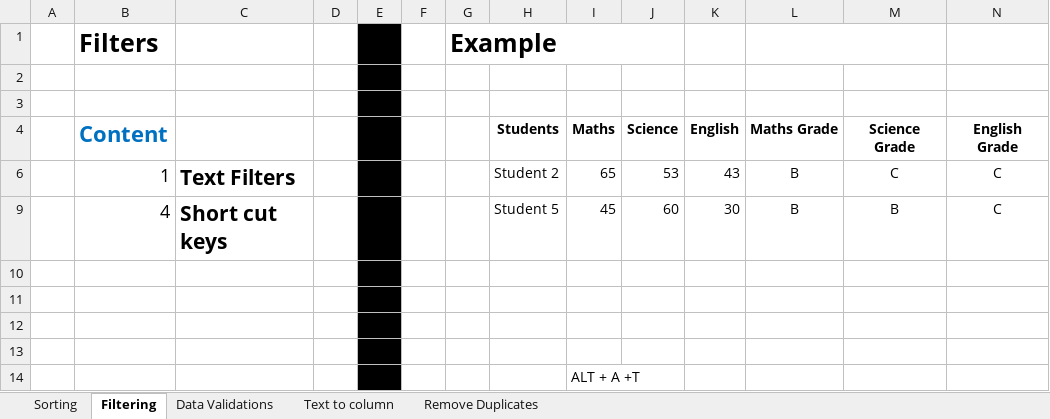
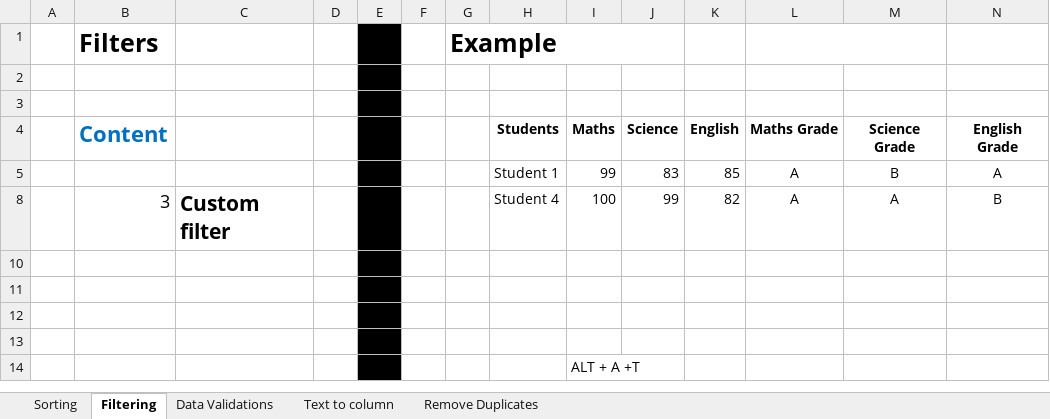
Before and after one commit to ankul21-GIT/DC_DDS_04, an Excel workbook: Excel/8. Advance Filters/Data+Tools.xlsx, sheet Filtering, drawn as a sheet; values as stored, in another font and other column widths than the file's, no borders; removed rows and columns are numbered as before the commit, all else as after; the diff names each change by its address in the sheet, - before the commit and + after, or states it on an @@ line.

```diff
--- a/Excel/8. Advance Filters/Data+Tools.xlsx (sheet Filtering)
+++ b/Excel/8. Advance Filters/Data+Tools.xlsx (sheet Filtering)
@@ row 6 hidden:  | 1 | Text Filters |  |  |  |  | Student 2 | 65 | 53 | 43 | B | C | C @@
@@ row 9 hidden:  | 4 | Short cut keys |  |  |  |  | Student 5 | 45 | 60 | 30 | B | B | C @@
@@ row 5 unhidden:  |  |  |  |  |  |  | Student 1 | 99 | 83 | 85 | A | B | A @@
@@ row 8 unhidden:  | 3 | Custom filter |  |  |  |  | Student 4 | 100 | 99 | 82 | A | A | B @@
```
Also changed, not shown: sheet Sorting, sheet Data Validations, Excel/8. Advance Filters/Advanced+Filters.xlsx, Excel/Excercises/Logical.xlsx, 5 other files.
